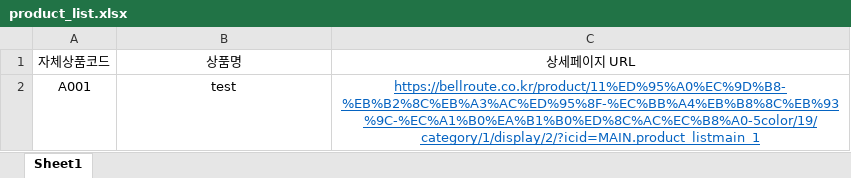
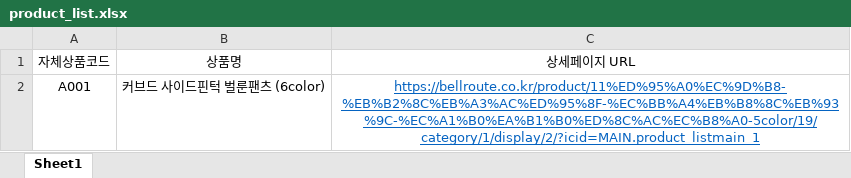
Before and after one commit to gillman7-ai/bellroute-image-hosting, an Excel workbook: product_search/product_list.xlsx, sheet Sheet1, drawn as a sheet; values as stored, in another font and other column widths than the file's, no borders; the diff names each change by its address in the sheet, - before the commit and + after, or states it on an @@ line.

```diff
--- a/product_search/product_list.xlsx (sheet Sheet1)
+++ b/product_search/product_list.xlsx (sheet Sheet1)
-B2: test
+B2: 커브드 사이드핀턱 벌룬팬츠 (6color)
```
